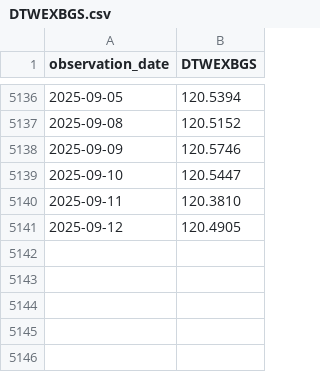
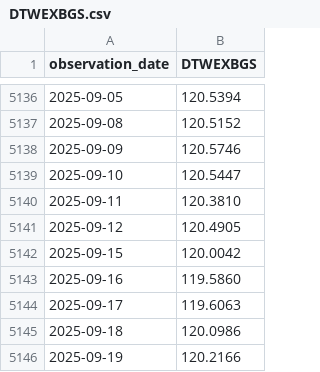
Before and after one commit to yinkaadx/indicators-dashboard, a CSV file: data/fred/DTWEXBGS.csv, drawn as a sheet; only a part is shown, gaps mark what is left out; the diff names each change by its address in the sheet, - before the commit and + after, or states it on an @@ line.

```diff
--- a/data/fred/DTWEXBGS.csv
+++ b/data/fred/DTWEXBGS.csv
+row 5142: 2025-09-15 | 120.0042
+row 5143: 2025-09-16 | 119.5860
+row 5144: 2025-09-17 | 119.6063
+row 5145: 2025-09-18 | 120.0986
+row 5146: 2025-09-19 | 120.2166
```
